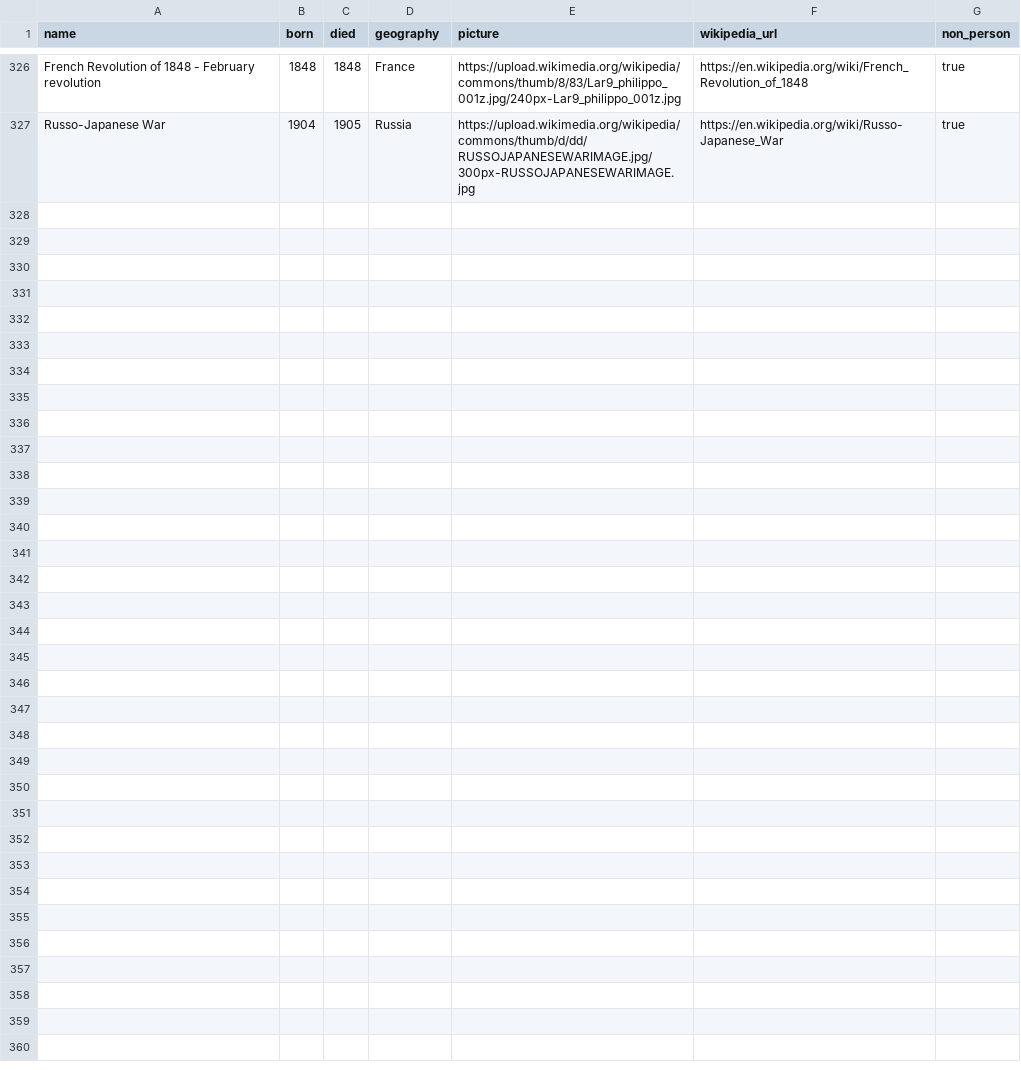
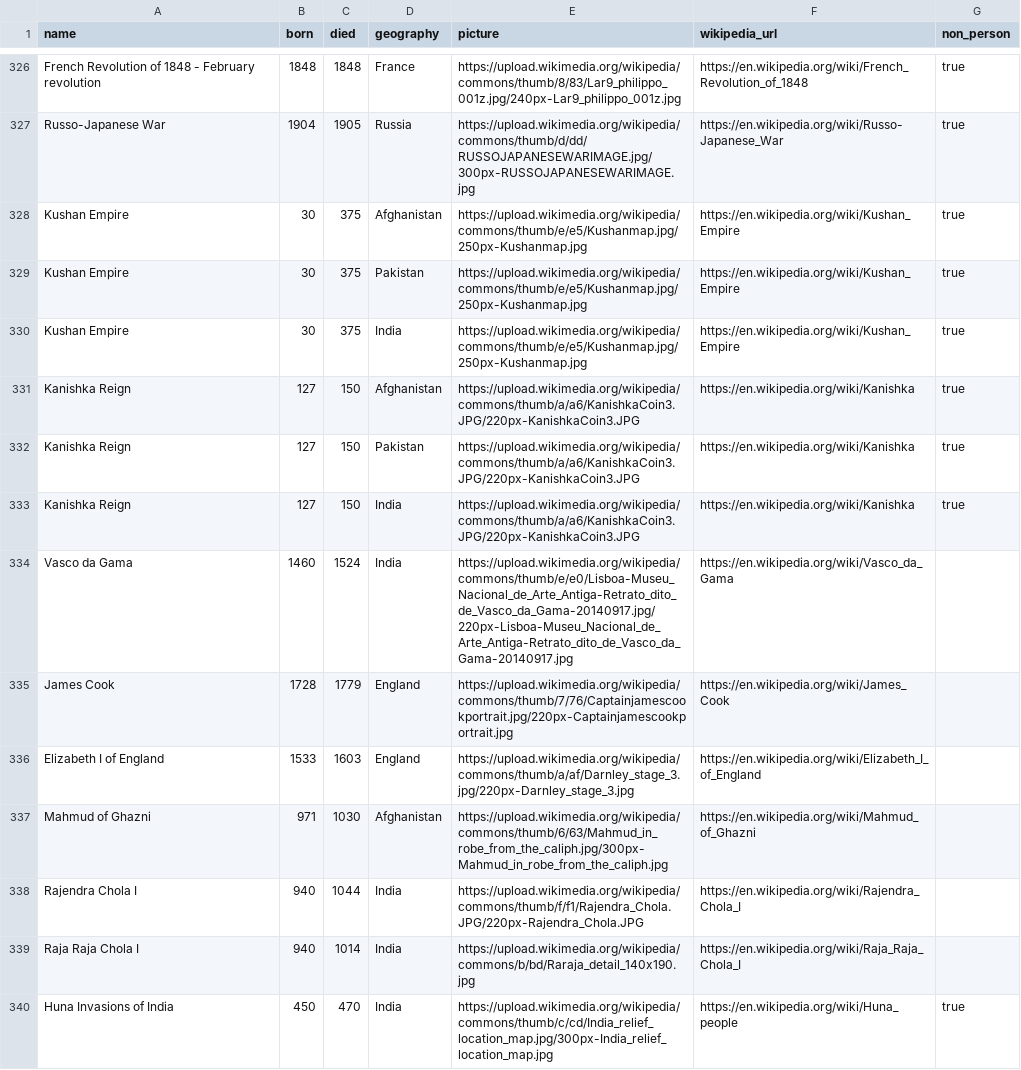
Before and after one commit to kausgang/world_mongo, a CSV file: public/PERSONALITY/personality.csv, drawn as a sheet; only a part is shown, gaps mark what is left out; the diff names each change by its address in the sheet, - before the commit and + after, or states it on an @@ line.

Commit message:
entered data

```diff
--- a/public/PERSONALITY/personality.csv
+++ b/public/PERSONALITY/personality.csv
+row 328: Kushan Empire | 30 | 375 | Afghanistan | https://upload.wikimedia.org/wikipedia/commons/thumb/e/e5/Kushanmap.jpg/250px-Kushanmap.jpg | https://en.wikipedia.org/wiki/Kushan_Empire | true
+row 329: Kushan Empire | 30 | 375 | Pakistan | https://upload.wikimedia.org/wikipedia/commons/thumb/e/e5/Kushanmap.jpg/250px-Kushanmap.jpg | https://en.wikipedia.org/wiki/Kushan_Empire | true
+row 330: Kushan Empire | 30 | 375 | India | https://upload.wikimedia.org/wikipedia/commons/thumb/e/e5/Kushanmap.jpg/250px-Kushanmap.jpg | https://en.wikipedia.org/wiki/Kushan_Empire | true
+row 331: Kanishka Reign | 127 | 150 | Afghanistan | https://upload.wikimedia.org/wikipedia/commons/thumb/a/a6/KanishkaCoin3.JPG/220px-KanishkaCoin3.JPG | https://en.wikipedia.org/wiki/Kanishka | true
+row 332: Kanishka Reign | 127 | 150 | Pakistan | https://upload.wikimedia.org/wikipedia/commons/thumb/a/a6/KanishkaCoin3.JPG/220px-KanishkaCoin3.JPG | https://en.wikipedia.org/wiki/Kanishka | true
+row 333: Kanishka Reign | 127 | 150 | India | https://upload.wikimedia.org/wikipedia/commons/thumb/a/a6/KanishkaCoin3.JPG/220px-KanishkaCoin3.JPG | https://en.wikipedia.org/wiki/Kanishka | true
+row 334: Vasco da Gama | 1460 | 1524 | India | https://upload.wikimedia.org/wikipedia/commons/thumb/e/e0/Lisboa-Museu_Nacional_de_Arte_Antiga-Retrato_dito_de_Vasco_da_Gama-20140917.jpg/220px-Lisboa-Museu_Nacional_de_Arte_Antiga-Retrato_dito_de_Vasco_da_Gama-20140917.jpg | https://en.wikipedia.org/wiki/Vasco_da_Gama
+row 335: James Cook | 1728 | 1779 | England | https://upload.wikimedia.org/wikipedia/commons/thumb/7/76/Captainjamescookportrait.jpg/220px-Captainjamescookportrait.jpg | https://en.wikipedia.org/wiki/James_Cook
+row 336: Elizabeth I of England | 1533 | 1603 | England | https://upload.wikimedia.org/wikipedia/commons/thumb/a/af/Darnley_stage_3.jpg/220px-Darnley_stage_3.jpg | https://en.wikipedia.org/wiki/Elizabeth_I_of_England
+row 337: Mahmud of Ghazni | 971 | 1030 | Afghanistan | https://upload.wikimedia.org/wikipedia/commons/thumb/6/63/Mahmud_in_robe_from_the_caliph.jpg/300px-Mahmud_in_robe_from_the_caliph.jpg | https://en.wikipedia.org/wiki/Mahmud_of_Ghazni
+row 338: Rajendra Chola I | 940 | 1044 | India | https://upload.wikimedia.org/wikipedia/commons/thumb/f/f1/Rajendra_Chola.JPG/220px-Rajendra_Chola.JPG | https://en.wikipedia.org/wiki/Rajendra_Chola_I
+row 339: Raja Raja Chola I | 940 | 1014 | India | https://upload.wikimedia.org/wikipedia/commons/b/bd/Raraja_detail_140x190.jpg | https://en.wikipedia.org/wiki/Raja_Raja_Chola_I
+row 340: Huna Invasions of India | 450 | 470 | India | https://upload.wikimedia.org/wikipedia/commons/thumb/c/cd/India_relief_location_map.jpg/300px-India_relief_location_map.jpg | https://en.wikipedia.org/wiki/Huna_people | true
```
Also changed, not shown: 5 other files.
